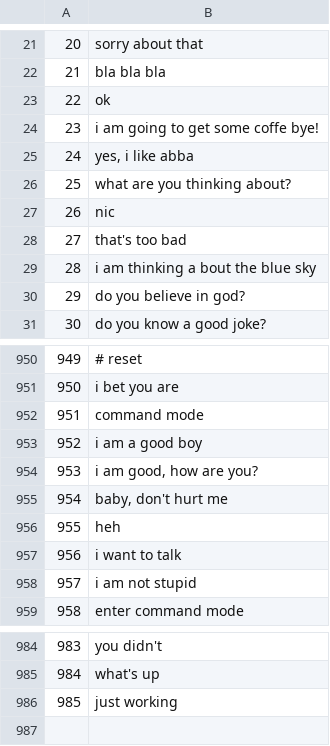
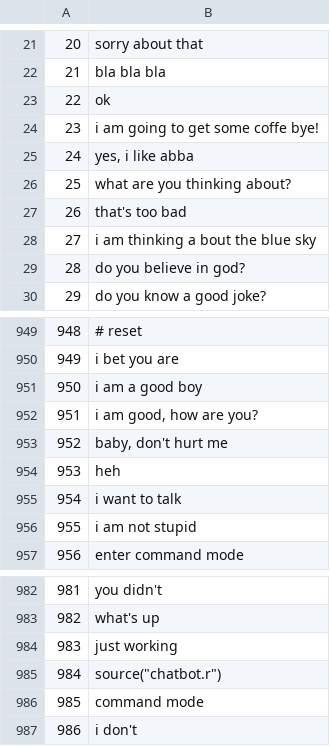
Before and after one commit to Vespertine13/chatbot, a CSV file: data/chatbot_phrases.csv, drawn as a sheet; only a part is shown, gaps mark what is left out; removed rows and columns are numbered as before the commit, all else as after; the diff names each change by its address in the sheet, - before the commit and + after, or states it on an @@ line.

```diff
--- a/data/chatbot_phrases.csv
+++ b/data/chatbot_phrases.csv
-row 27: 26 | nic
@@ column A renumbered between rows 27 and 984 @@
+row 985: 984 | source("chatbot.r")
@@ row 952 moved to row 986: 985 @@
+row 987: 986 | i don't
```
Also changed, not shown: 2 other files.
